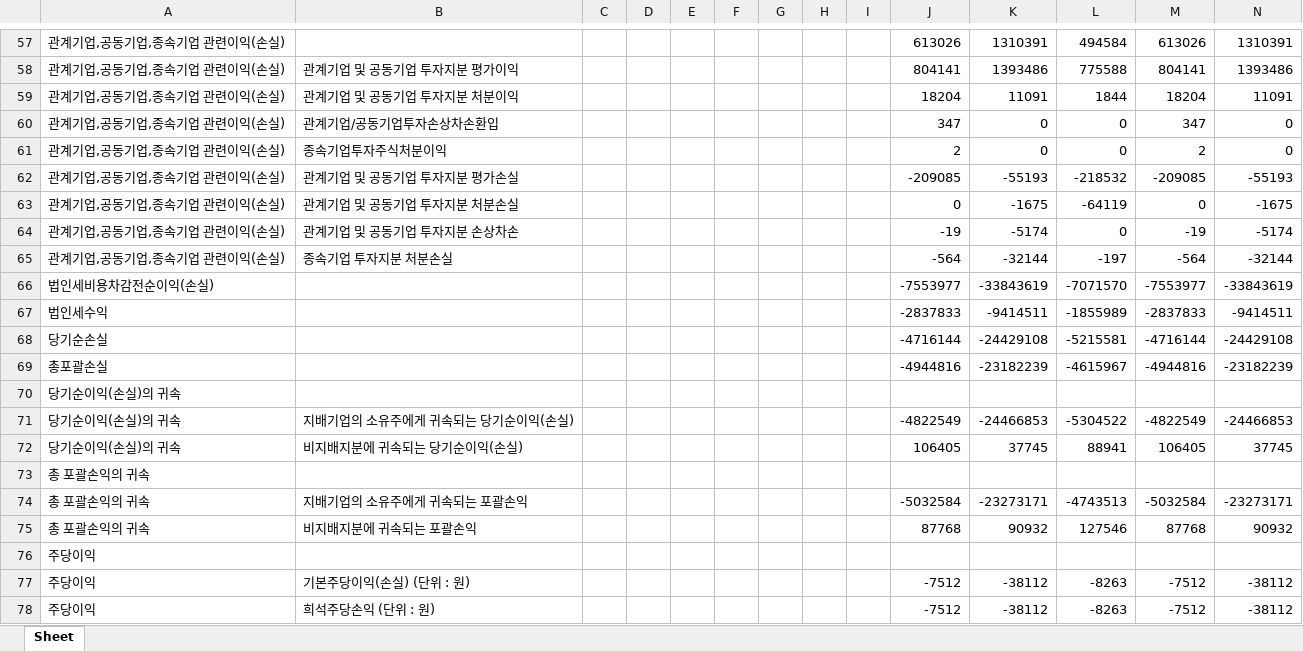
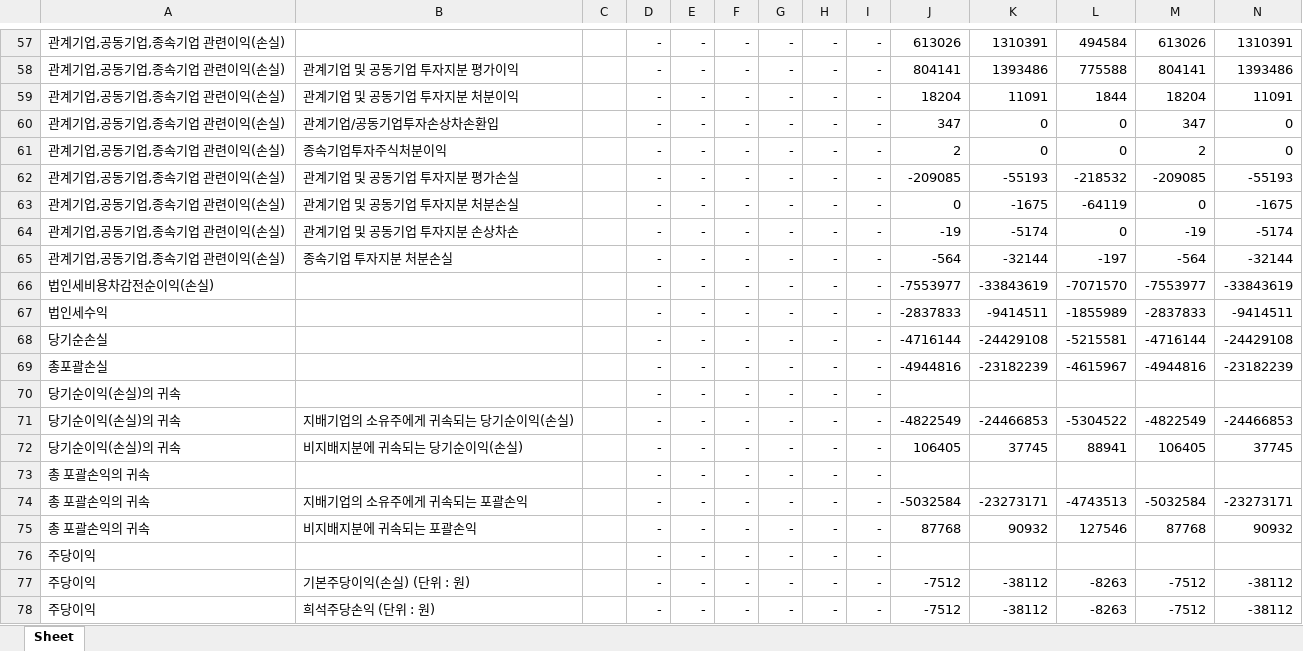
Before and after one commit to chlxogur/pdf_to_rag_chatbot, an Excel workbook: data/output/연결 포괄손익계산서.xlsx, sheet Sheet, drawn as a sheet; only a part is shown, gaps mark what is left out; values as stored, in another font and other column widths than the file's, no borders; removed rows and columns are numbered as before the commit, all else as after; rows hold the shown columns only; the diff covers the shown part only; the diff names each change by its address in the sheet, - before the commit and + after, or states it on an @@ line.

```diff
--- a/data/output/연결 포괄손익계산서.xlsx (sheet Sheet)
+++ b/data/output/연결 포괄손익계산서.xlsx (sheet Sheet)
-D57:D69: (empty)
+D57:D69: -
-E57:E69: (empty)
+E57:E69: -
-F57:F69: (empty)
+F57:F69: -
-G57:G69: (empty)
+G57:G69: -
-H57:H69: (empty)
+H57:H69: -
-I57:I69: (empty)
+I57:I69: -
-row 70: 당기순이익(손실)의 귀속
+row 70: 당기순이익(손실)의 귀속 |  |  | - | - | - | - | - | -
-D71:D72: (empty)
+D71:D72: -
-E71:E72: (empty)
+E71:E72: -
-F71:F72: (empty)
+F71:F72: -
-G71:G72: (empty)
+G71:G72: -
-H71:H72: (empty)
+H71:H72: -
-I71:I72: (empty)
+I71:I72: -
-row 73: 총 포괄손익의 귀속
+row 73: 총 포괄손익의 귀속 |  |  | - | - | - | - | - | -
-D74:D75: (empty)
+D74:D75: -
-E74:E75: (empty)
+E74:E75: -
-F74:F75: (empty)
+F74:F75: -
-G74:G75: (empty)
+G74:G75: -
-H74:H75: (empty)
+H74:H75: -
-I74:I75: (empty)
+I74:I75: -
-row 76: 주당이익
+row 76: 주당이익 |  |  | - | - | - | - | - | -
-D77:D78: (empty)
+D77:D78: -
-E77:E78: (empty)
+E77:E78: -
-F77:F78: (empty)
+F77:F78: -
-G77:G78: (empty)
+G77:G78: -
-H77:H78: (empty)
+H77:H78: -
-I77:I78: (empty)
+I77:I78: -
```
Also changed, not shown: 1 added row, 1 removed row, 306 edited cells and merged cells elsewhere in this sheet, data/output/연결 손익계산서.xlsx, data/output/연결 재무상태표.xlsx, 6 other files.
